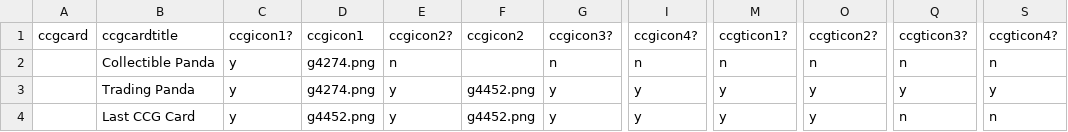
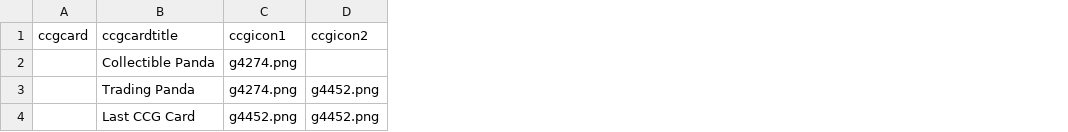
Before and after one commit to lifelike/countersheetsextension, a CSV file: templates/prototype_cards_ccg.csv, drawn as a sheet; only a part is shown, gaps mark what is left out; the diff names each change by its address in the sheet, - before the commit and + after, or states it on an @@ line.

```diff
--- a/templates/prototype_cards_ccg.csv
+++ b/templates/prototype_cards_ccg.csv
-column C (ccgicon1?), rows 2-4: all y
-column E (ccgicon2?), rows 2-4: n | y | y
-column G (ccgicon3?), rows 2-4: n | y | y
-column I (ccgicon4?), rows 2-4: n | y | y
-column M (ccgticon1?), rows 2-4: n | y | y
-column O (ccgticon2?), rows 2-4: n | y | y
-column Q (ccgticon3?), rows 2-4: n | y | n
-column S (ccgticon4?), rows 2-4: n | y | n
```
Also changed, not shown: templates/prototype_cards_all.csv.
